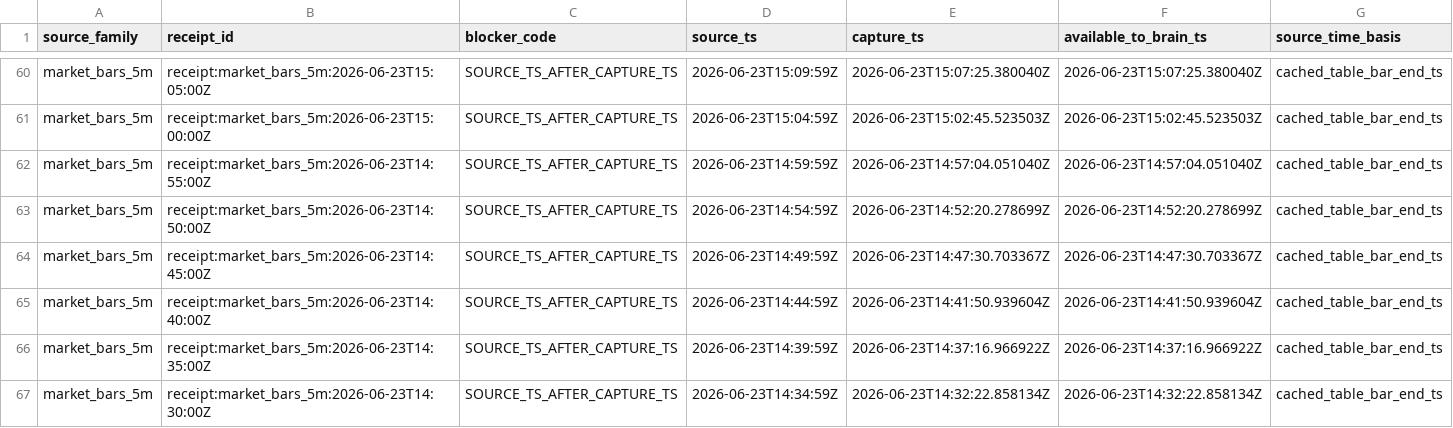
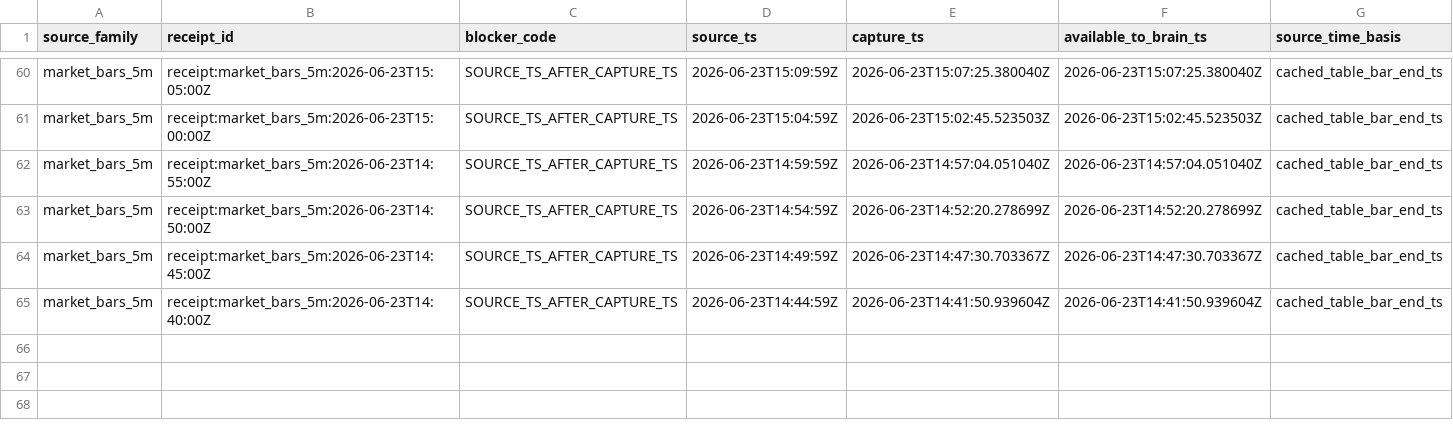
Before and after one commit to minjo1009/Stock-Investment, a CSV file: data/artifacts/task_3883_news_ops_scope_a_g_implementation/scope_e_source_time_blockers.csv, drawn as a sheet; only a part is shown, gaps mark what is left out; the diff names each change by its address in the sheet, - before the commit and + after, or states it on an @@ line.

```diff
--- a/data/artifacts/task_3883_news_ops_scope_a_g_implementation/scope_e_source_time_blockers.csv
+++ b/data/artifacts/task_3883_news_ops_scope_a_g_implementation/scope_e_source_time_blockers.csv
-row 66: market_bars_5m | receipt:market_bars_5m:2026-06-23T14:35:00Z | SOURCE_TS_AFTER_CAPTURE_TS | 2026-06-23T14:39:59Z | 2026-06-23T14:37:16.966922Z | 2026-06-23T14:37:16.966922Z | cached_table_bar_end_ts
-row 67: market_bars_5m | receipt:market_bars_5m:2026-06-23T14:30:00Z | SOURCE_TS_AFTER_CAPTURE_TS | 2026-06-23T14:34:59Z | 2026-06-23T14:32:22.858134Z | 2026-06-23T14:32:22.858134Z | cached_table_bar_end_ts
```
Also changed, not shown: data/artifacts/task_3883_news_ops_scope_a_g_implementation/scope_c_l0_l1_storage_matrix.csv, data/artifacts/task_3883_news_ops_scope_a_g_implementation/scope_e_source_time_chain_schema.csv, 10 other files.
